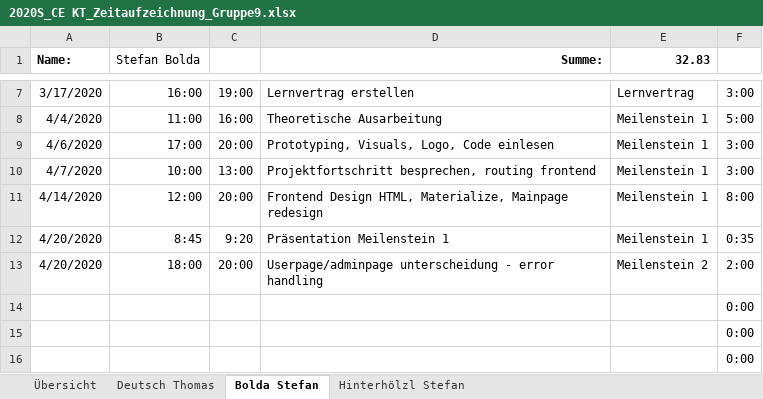
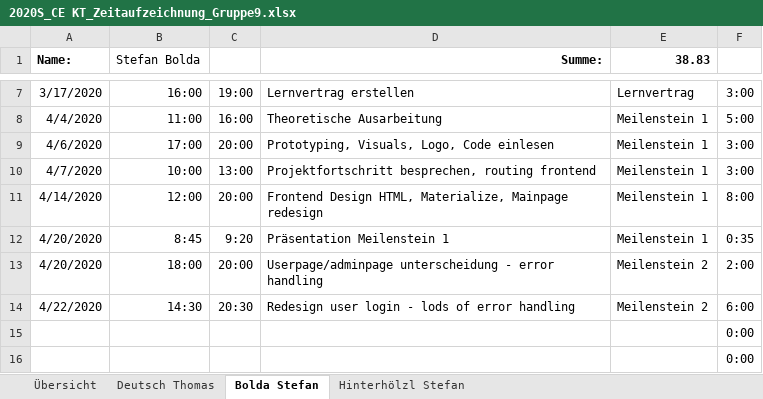
Before and after one commit to deutho/CEKT-Web, an Excel workbook: administratives/2020S_CE KT_Zeitaufzeichnung_Gruppe9.xlsx, sheet Bolda Stefan, drawn as a sheet; only a part is shown, gaps mark what is left out; values as stored, in another font and other column widths than the file's, no borders; table styles not drawn; removed rows and columns are numbered as before the commit, all else as after; the diff names each change by its address in the sheet, - before the commit and + after, or states it on an @@ line.

```diff
--- a/administratives/2020S_CE KT_Zeitaufzeichnung_Gruppe9.xlsx (sheet Bolda Stefan)
+++ b/administratives/2020S_CE KT_Zeitaufzeichnung_Gruppe9.xlsx (sheet Bolda Stefan)
-E1: 32.83
+E1: 38.83
-row 14:  |  |  |  |  | 0:00
+row 14: 4/22/2020 | 14:30 | 20:30 | Redesign user login - lods of error handling | Meilenstein 2 | 6:00
```
Also changed, not shown: sheet Deutsch Thomas, sheet Hinterhölzl Stefan, sheet Übersicht, hidden cells.
